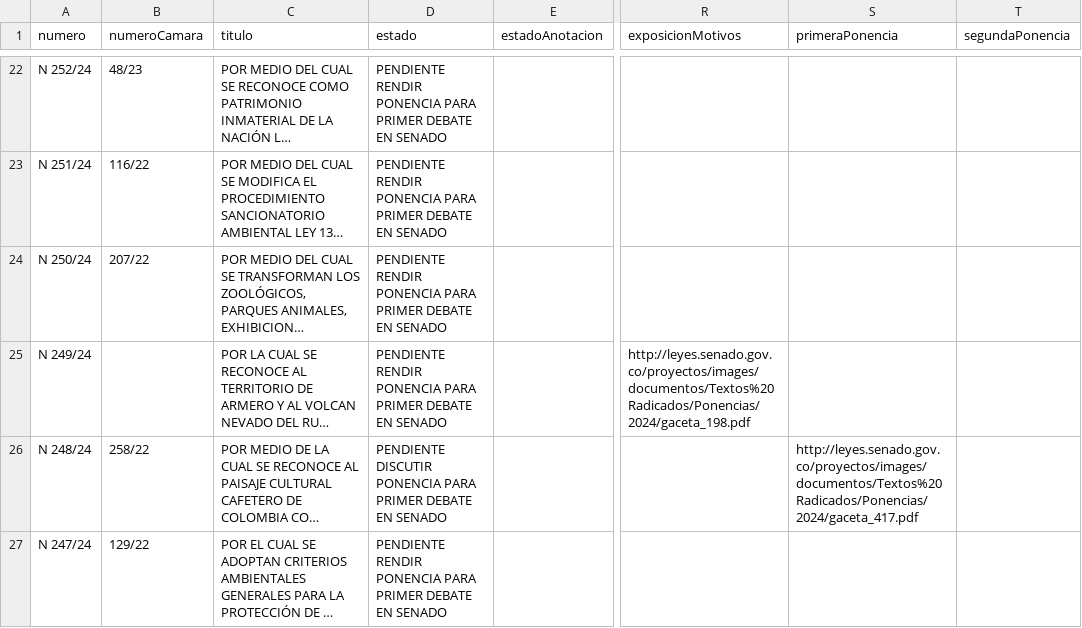
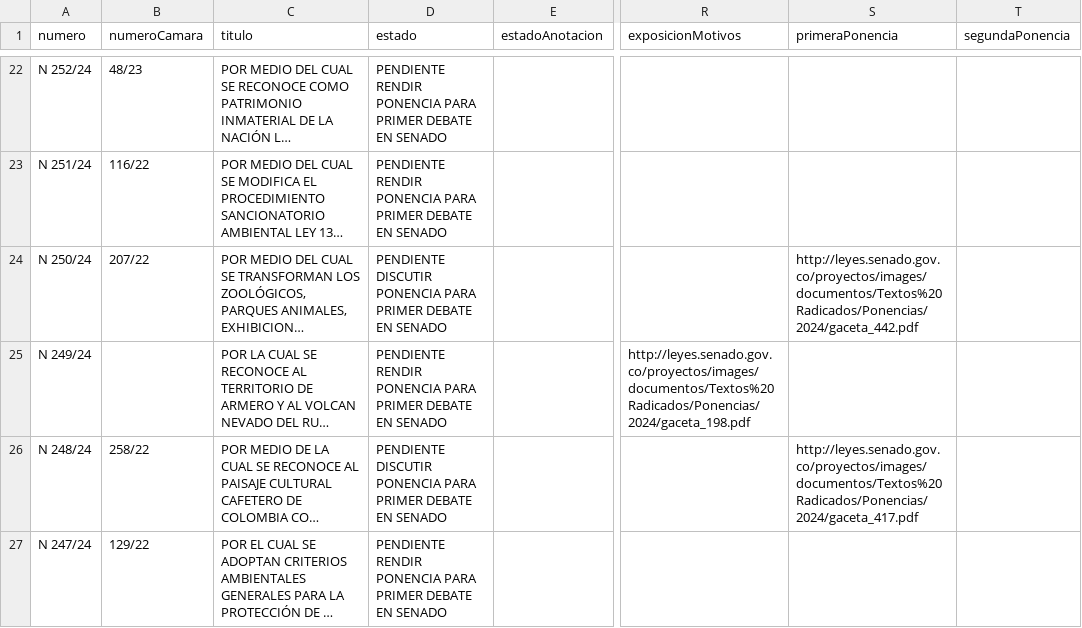
Before and after one commit to muniter/senado_crawler, a CSV file: output/data_2022-2026.csv, drawn as a sheet; only a part is shown, gaps mark what is left out; long unchanged cells end in …; the diff covers the shown part only; the diff names each change by its address in the sheet, - before the commit and + after, or states it on an @@ line.

```diff
--- a/output/data_2022-2026.csv
+++ b/output/data_2022-2026.csv
-D24 (estado): PENDIENTE RENDIR PONENCIA PARA…
+D24 (estado): PENDIENTE DISCUTIR PONENCIA PARA…
-S24 (primeraPonencia): (empty)
+S24 (primeraPonencia): http://leyes.senado.gov.co/proyectos/images/documentos/Textos%20Radicados/Ponencias/2024/gaceta_442.pdf
```
Also changed, not shown: 7 edited cells elsewhere in this file, 2 other files.
